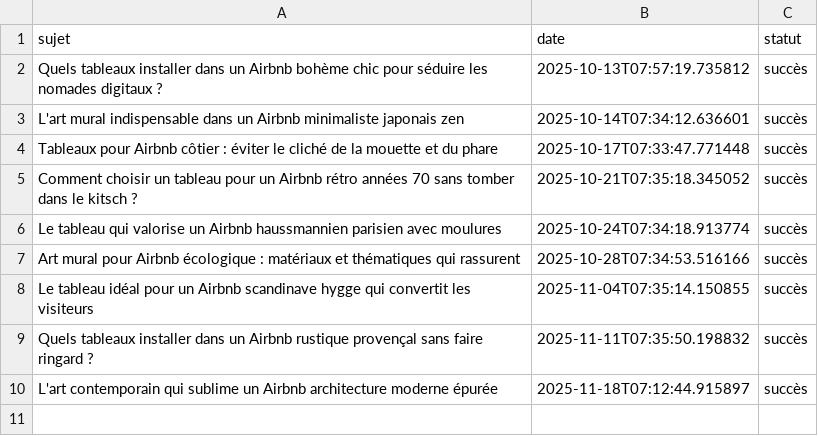
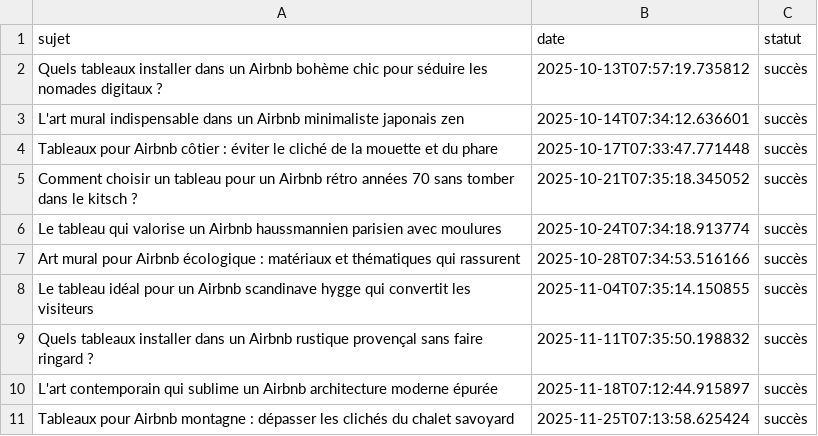
Before and after one commit to Metalosmose21/AIRBNB-3, a CSV file: sujets_traites.csv, drawn as a sheet; the diff names each change by its address in the sheet, - before the commit and + after, or states it on an @@ line.

```diff
--- a/sujets_traites.csv
+++ b/sujets_traites.csv
+row 11: Tableaux pour Airbnb montagne : dépasser les clichés du chalet savoyard | 2025-11-25T07:13:58.625424 | succès
```
Also changed, not shown: sujets.csv.
